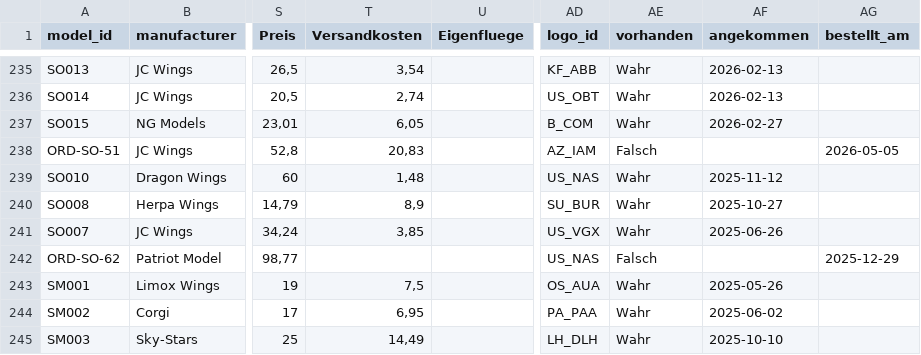
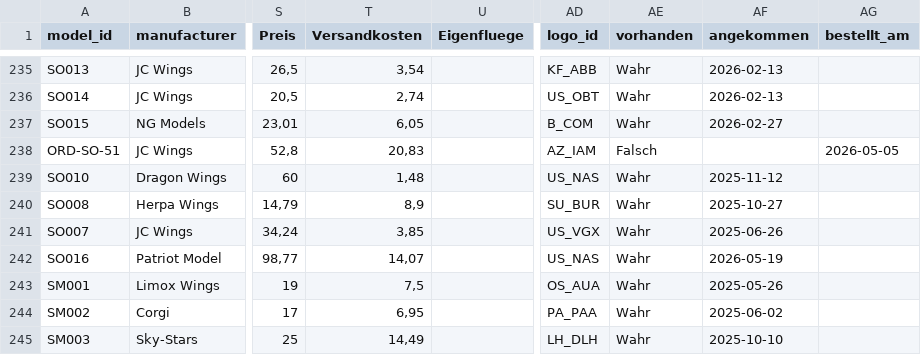
Before and after one commit to ugnet90/aircraft-labels, a CSV file: models_export.csv, drawn as a sheet; only a part is shown, gaps mark what is left out; the diff names each change by its address in the sheet, - before the commit and + after, or states it on an @@ line.

Commit message:
Add files via upload

```diff
--- a/models_export.csv
+++ b/models_export.csv
-A242 (model_id): ORD-SO-62
+A242 (model_id): SO016
-T242 (Versandkosten): (empty)
+T242 (Versandkosten): 14,07
-AE242 (vorhanden): Falsch
+AE242 (vorhanden): Wahr
-AF242 (angekommen): (empty)
+AF242 (angekommen): 2026-05-19
-AG242 (bestellt_am): 2025-12-29
+AG242 (bestellt_am): (empty)
```
